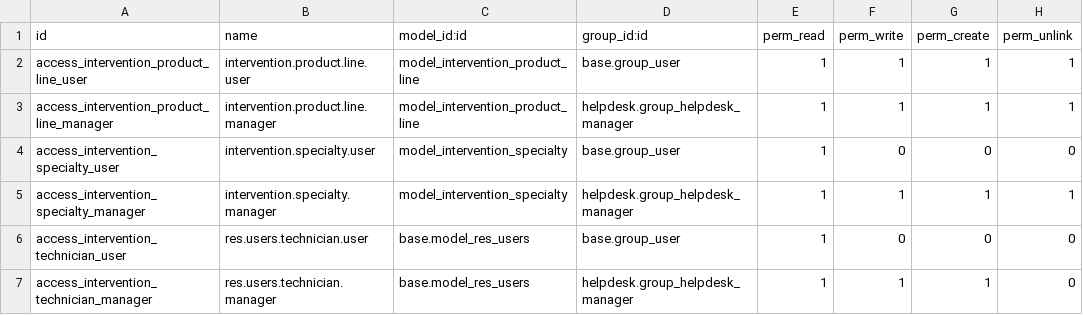
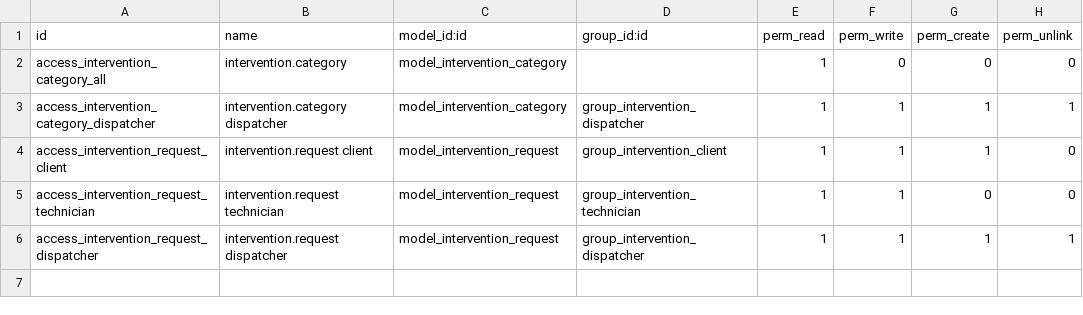
Before and after one commit to ELfassiMohamed/Odoo_module_intervention, a CSV file: security/ir.model.access.csv, drawn as a sheet.

```diff
--- a/security/ir.model.access.csv
+++ b/security/ir.model.access.csv
@@ -1,7 +1,6 @@
 id,name,model_id:id,group_id:id,perm_read,perm_write,perm_create,perm_unlink
-access_intervention_product_line_user,intervention.product.line.user,model_intervention_product_line,base.group_user,1,1,1,1
-access_intervention_product_line_manager,intervention.product.line.manager,model_intervention_product_line,helpdesk.group_helpdesk_manager,1,1,1,1
-access_intervention_specialty_user,intervention.specialty.user,model_intervention_specialty,base.group_user,1,0,0,0
-access_intervention_specialty_manager,intervention.specialty.manager,model_intervention_specialty,helpdesk.group_helpdesk_manager,1,1,1,1
-access_intervention_technician_user,res.users.technician.user,base.model_res_users,base.group_user,1,0,0,0
-access_intervention_technician_manager,res.users.technician.manager,base.model_res_users,helpdesk.group_helpdesk_manager,1,1,1,0
+access_intervention_category_all,intervention.category,model_intervention_category,,1,0,0,0
+access_intervention_category_dispatcher,intervention.category dispatcher,model_intervention_category,group_intervention_dispatcher,1,1,1,1
+access_intervention_request_client,intervention.request client,model_intervention_request,group_intervention_client,1,1,1,0
+access_intervention_request_technician,intervention.request technician,model_intervention_request,group_intervention_technician,1,1,0,0
+access_intervention_request_dispatcher,intervention.request dispatcher,model_intervention_request,group_intervention_dispatcher,1,1,1,1
```
Also changed, not shown: 23 other files.
